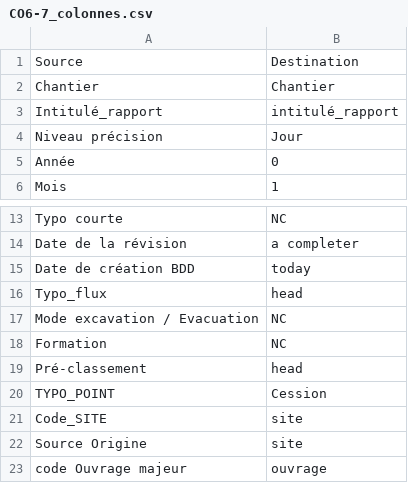
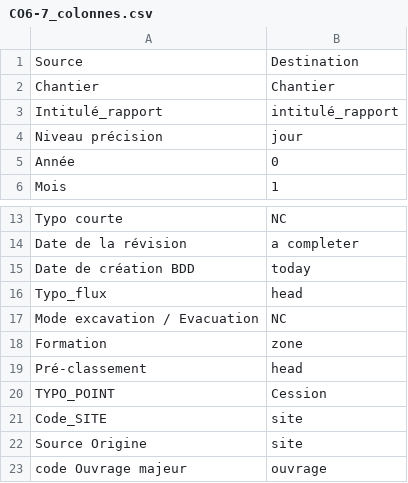
Before and after one commit to Geme-lyon-turin/prev, a CSV file: fileMaker/mapping/CO6-7_colonnes.csv, drawn as a sheet; only a part is shown, gaps mark what is left out.

```diff
--- a/fileMaker/mapping/CO6-7_colonnes.csv
+++ b/fileMaker/mapping/CO6-7_colonnes.csv
@@ -3,3 +3,3 @@ Chantier,Chantier
 Intitulé_rapport,intitulé_rapport
-Niveau précision,Jour
+Niveau précision,jour
 Année,0
@@ -17,3 +17,3 @@ Typo_flux,head
 Mode excavation / Evacuation,NC
-Formation,NC
+Formation,zone
 Pré-classement,head
```
Also changed, not shown: fileMaker/mapping/CO5_colonnes.csv, fileMaker/mapping/CO8_colonnes.csv, 1 other file.
